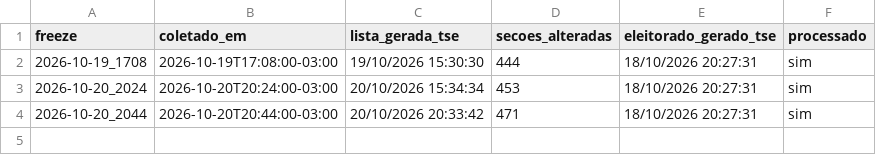
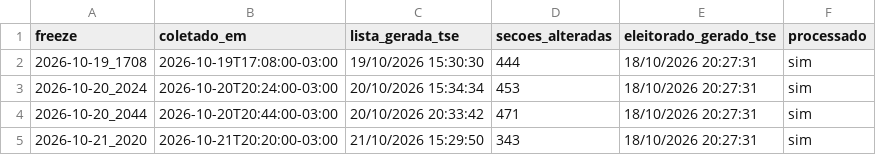
Before and after one commit to Jojojmo/secoes-tse-2026, a CSV file: dashboard/data/freezes.csv, drawn as a sheet; the diff names each change by its address in the sheet, - before the commit and + after, or states it on an @@ line.

```diff
--- a/dashboard/data/freezes.csv
+++ b/dashboard/data/freezes.csv
+row 5: 2026-10-21_2020 | 2026-10-21T20:20:00-03:00 | 21/10/2026 15:29:50 | 343 | 18/10/2026 20:27:31 | sim
```
Also changed, not shown: 33 other files.
